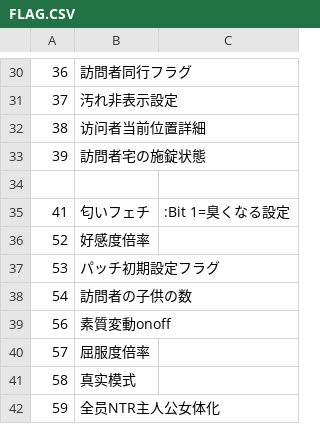
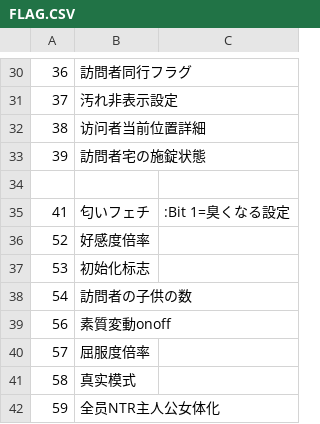
Before and after one commit to xhmmmm/era-Koumakan-protoNTR-Flow, a CSV file: CSV/FLAG.CSV, drawn as a sheet; only a part is shown, gaps mark what is left out.

```diff
--- a/CSV/FLAG.CSV
+++ b/CSV/FLAG.CSV
@@ -36,3 +36,3 @@
 52,好感度倍率
-53,パッチ初期設定フラグ
+53,初始化标志
 54,訪問者の子供の数
```
Also changed, not shown: 54 other files.
